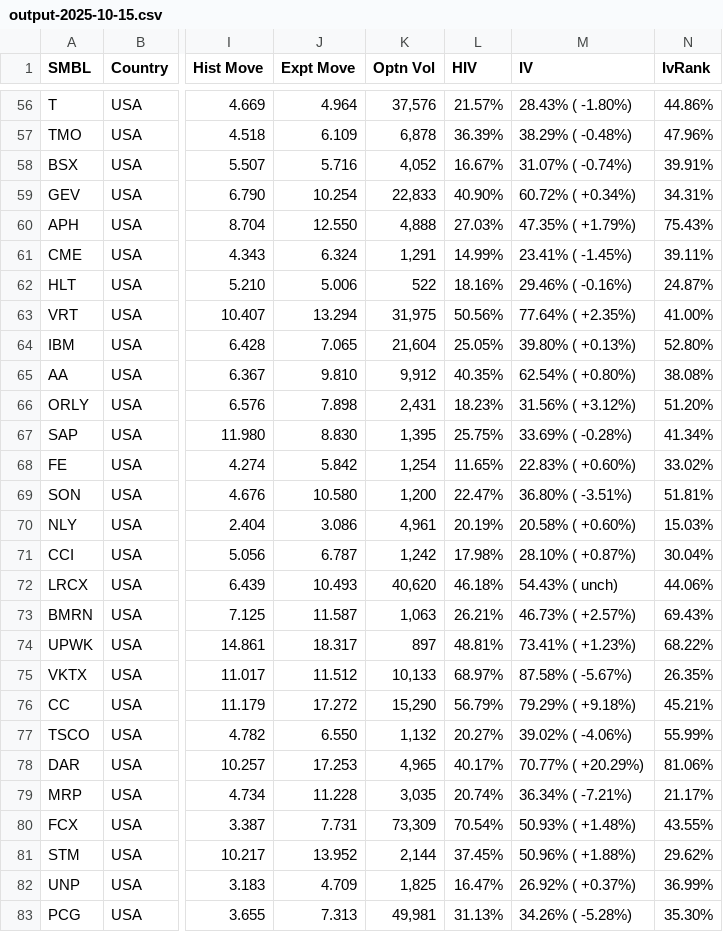
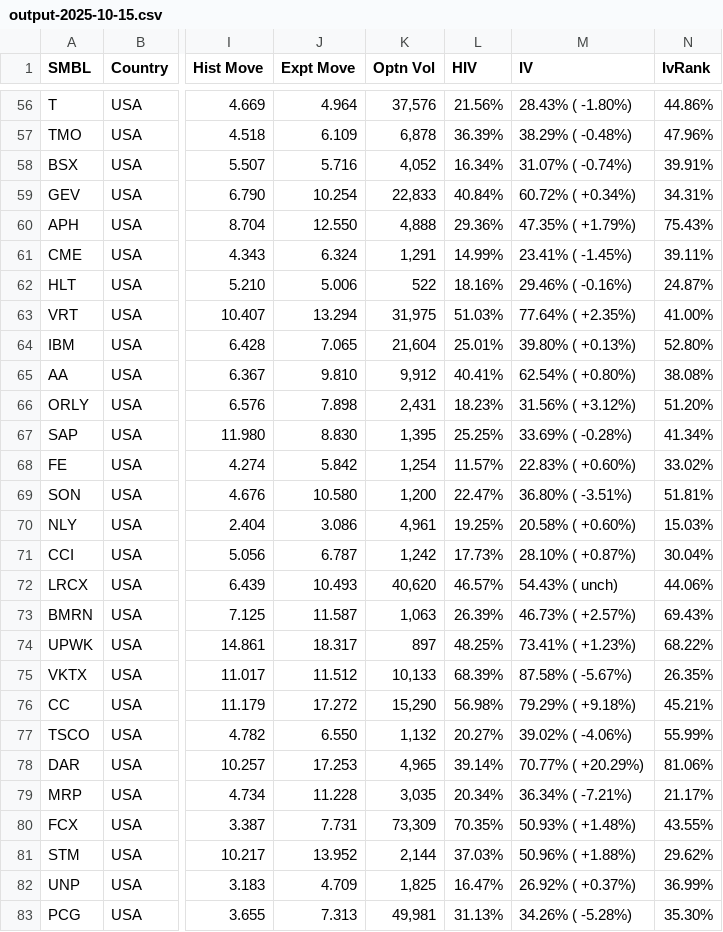
Before and after one commit to rkpanjiyar/tools, a CSV file: data/output-2025-10-15.csv, drawn as a sheet; only a part is shown, gaps mark what is left out; the diff covers the shown part only; the diff names each change by its address in the sheet, - before the commit and + after, or states it on an @@ line.

```diff
--- a/data/output-2025-10-15.csv
+++ b/data/output-2025-10-15.csv
-L56 (HIV): 21.57%
+L56 (HIV): 21.56%
-L58 (HIV): 16.67%
+L58 (HIV): 16.34%
-L59 (HIV): 40.90%
+L59 (HIV): 40.84%
-L60 (HIV): 27.03%
+L60 (HIV): 29.36%
-L63 (HIV): 50.56%
+L63 (HIV): 51.03%
-L64 (HIV): 25.05%
+L64 (HIV): 25.01%
-L65 (HIV): 40.35%
+L65 (HIV): 40.41%
-L67 (HIV): 25.75%
+L67 (HIV): 25.25%
-L68 (HIV): 11.65%
+L68 (HIV): 11.57%
-L70 (HIV): 20.19%
+L70 (HIV): 19.25%
-L71 (HIV): 17.98%
+L71 (HIV): 17.73%
-L72 (HIV): 46.18%
+L72 (HIV): 46.57%
-L73 (HIV): 26.21%
+L73 (HIV): 26.39%
-L74 (HIV): 48.81%
+L74 (HIV): 48.25%
-L75 (HIV): 68.97%
+L75 (HIV): 68.39%
-L76 (HIV): 56.79%
+L76 (HIV): 56.98%
-L78 (HIV): 40.17%
+L78 (HIV): 39.14%
-L79 (HIV): 20.74%
+L79 (HIV): 20.34%
-L80 (HIV): 70.54%
+L80 (HIV): 70.35%
-L81 (HIV): 37.45%
+L81 (HIV): 37.03%
```
Also changed, not shown: 170 edited cells elsewhere in this file.
